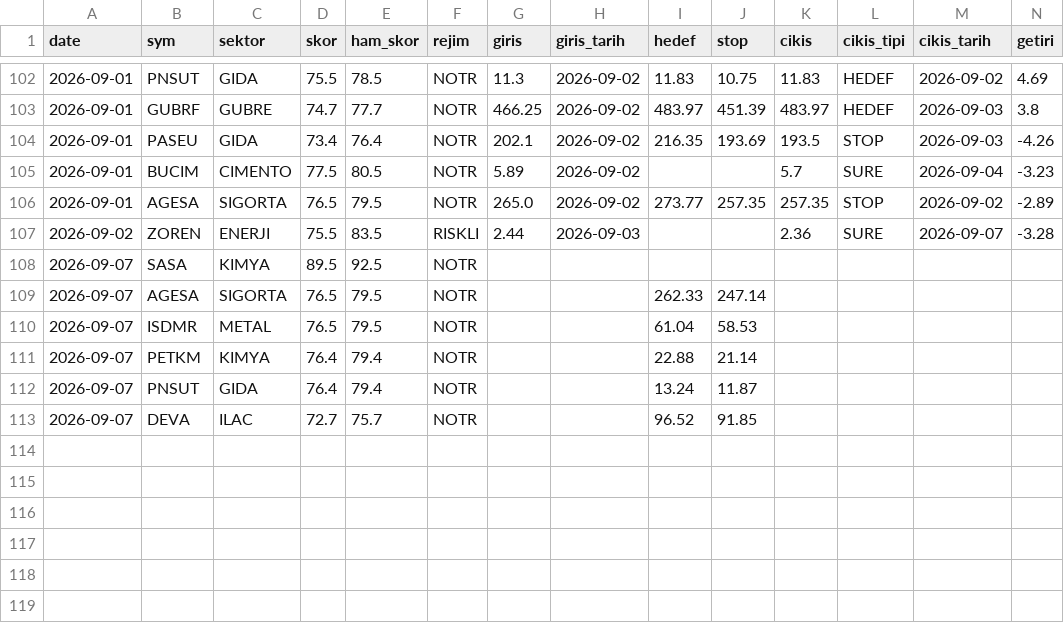
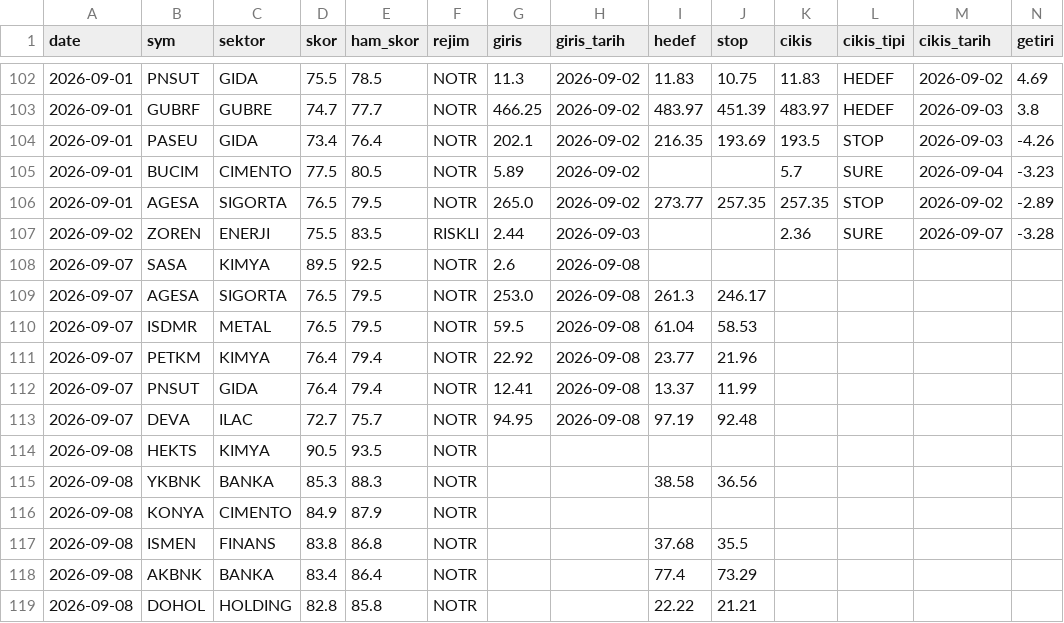
Before and after one commit to Mert04260/bist-radar, a CSV file: canli-izleme/signals.csv, drawn as a sheet; only a part is shown, gaps mark what is left out; rows hold the shown columns only; the diff names each change by its address in the sheet, - before the commit and + after, or states it on an @@ line.

```diff
--- a/canli-izleme/signals.csv
+++ b/canli-izleme/signals.csv
-G108 (giris): (empty)
+G108 (giris): 2.6
-H108:H113 (giris_tarih): (empty)
+H108:H113 (giris_tarih): 2026-09-08
-G109 (giris): (empty)
+G109 (giris): 253.0
-I109 (hedef): 262.33
+I109 (hedef): 261.3
-J109 (stop): 247.14
+J109 (stop): 246.17
-G110 (giris): (empty)
+G110 (giris): 59.5
-G111 (giris): (empty)
+G111 (giris): 22.92
-I111 (hedef): 22.88
+I111 (hedef): 23.77
-J111 (stop): 21.14
+J111 (stop): 21.96
-G112 (giris): (empty)
+G112 (giris): 12.41
-I112 (hedef): 13.24
+I112 (hedef): 13.37
-J112 (stop): 11.87
+J112 (stop): 11.99
-G113 (giris): (empty)
+G113 (giris): 94.95
-I113 (hedef): 96.52
+I113 (hedef): 97.19
-J113 (stop): 91.85
+J113 (stop): 92.48
+row 114: 2026-09-08 | HEKTS | KIMYA | 90.5 | 93.5 | NOTR
+row 115: 2026-09-08 | YKBNK | BANKA | 85.3 | 88.3 | NOTR |  |  | 38.58 | 36.56
+row 116: 2026-09-08 | KONYA | CIMENTO | 84.9 | 87.9 | NOTR
+row 117: 2026-09-08 | ISMEN | FINANS | 83.8 | 86.8 | NOTR |  |  | 37.68 | 35.5
+row 118: 2026-09-08 | AKBNK | BANKA | 83.4 | 86.4 | NOTR |  |  | 77.4 | 73.29
+row 119: 2026-09-08 | DOHOL | HOLDING | 82.8 | 85.8 | NOTR |  |  | 22.22 | 21.21
```
Also changed, not shown: 1 other file.
